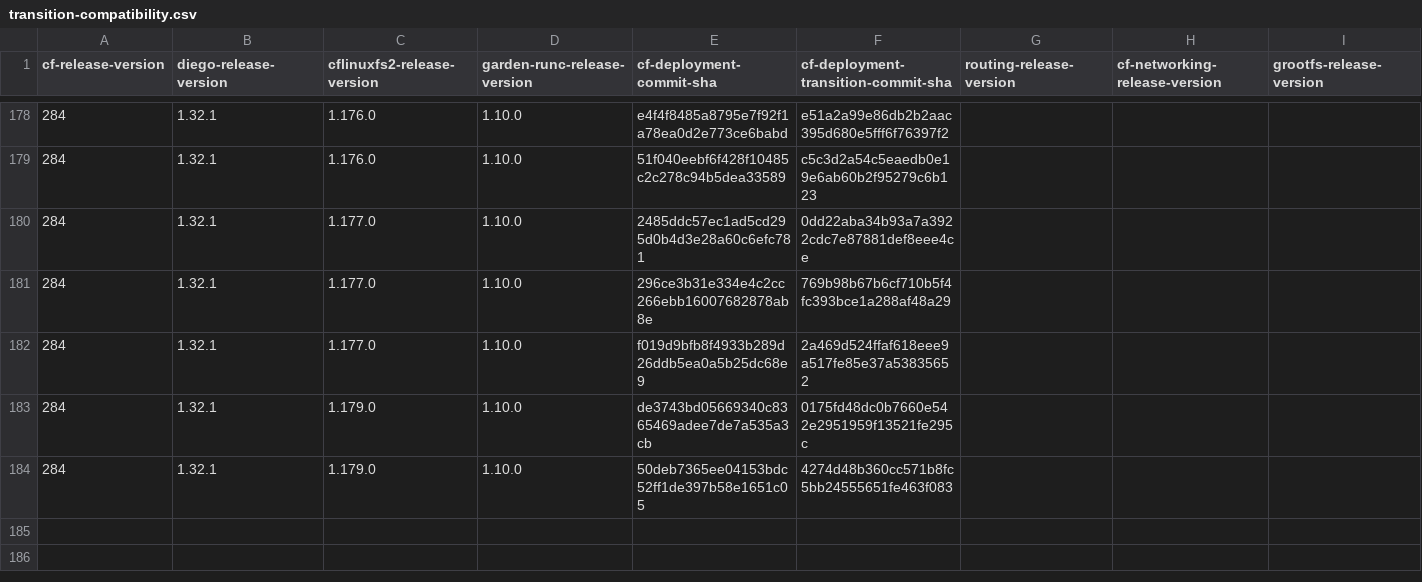
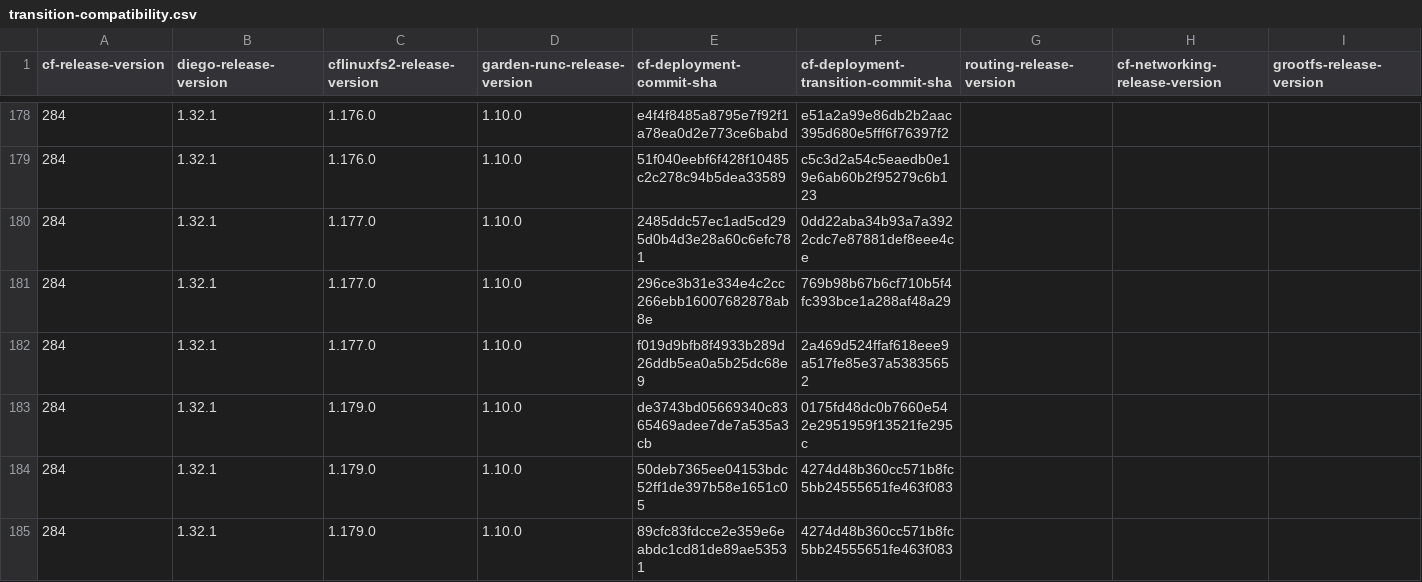
Before and after one commit to cloudfoundry-attic/cf-deployment-transition-compatibility, a CSV file: transition-compatibility.csv, drawn as a sheet; only a part is shown, gaps mark what is left out; rows hold the shown columns only; the diff names each change by its address in the sheet, - before the commit and + after, or states it on an @@ line.

Commit message:
Update transition-compatibility.csv

```diff
--- a/transition-compatibility.csv
+++ b/transition-compatibility.csv
+row 185: 284 | 1.32.1 | 1.179.0 | 1.10.0 | 89cfc83fdcce2e359e6eabdc1cd81de89ae53531 | 4274d48b360cc571b8fc5bb24555651fe463f083
```
